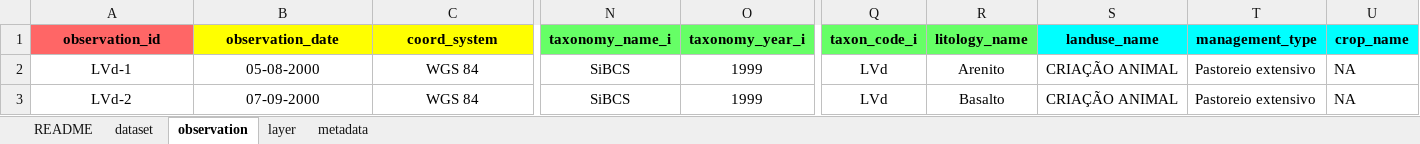
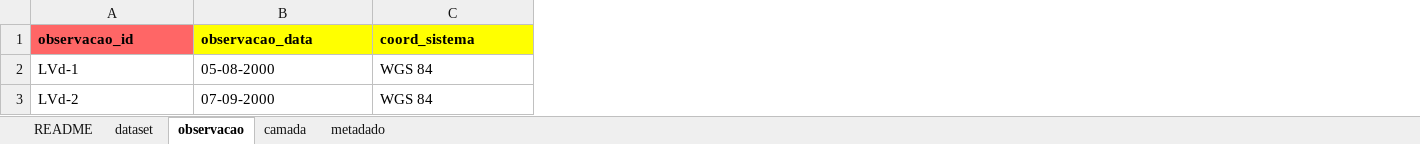
Before and after one commit to samuel-rosa/Fe-BR, an Excel workbook: templates/template.xlsx, sheet observacao, drawn as a sheet; only a part is shown, gaps mark what is left out; values as stored, in another font and other column widths than the file's, no borders; charts and pictures not drawn; removed rows and columns are numbered as before the commit, all else as after; rows hold the shown columns only; the diff covers the shown part only; the diff names each change by its address in the sheet, - before the commit and + after, or states it on an @@ line.

```diff
--- a/templates/template.xlsx (sheet observacao)
+++ b/templates/template.xlsx (sheet observacao)
-sheet tab: observation
+sheet tab: observacao
-sheet tab: layer
+sheet tab: camada
-sheet tab: metadata
+sheet tab: metadado
-column N, rows 2-3: SiBCS | SiBCS
-column O, rows 2-3: 1999 | 1999
-column Q, rows 2-3: LVd | LVd
-column R, rows 2-3: Arenito | Basalto
-column S, rows 2-3: CRIAÇÃO ANIMAL | CRIAÇÃO ANIMAL
-column T, rows 2-3: Pastoreio extensivo | Pastoreio extensivo
-column U, rows 2-3: NA | NA
-row 1: observation_id | observation_date | coord_system | taxonomy_name_i | taxonomy_year_i | taxon_code_i | litology_name | landuse_name | management_type | crop_name
+row 1: observacao_id | observacao_data | coord_sistema
-A2:C3 alignment: center
+A2:C3 alignment: left
```
Also changed, not shown: cell formats elsewhere in this sheet, sheet metadado, sheet dataset, sheet camada, sheet README, charts or pictures, 2 other files.
